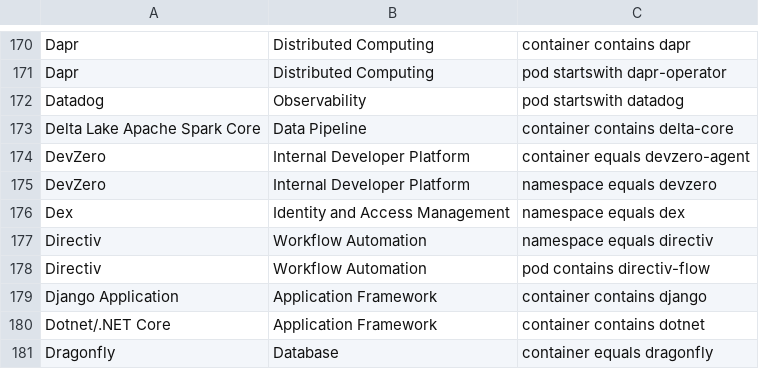
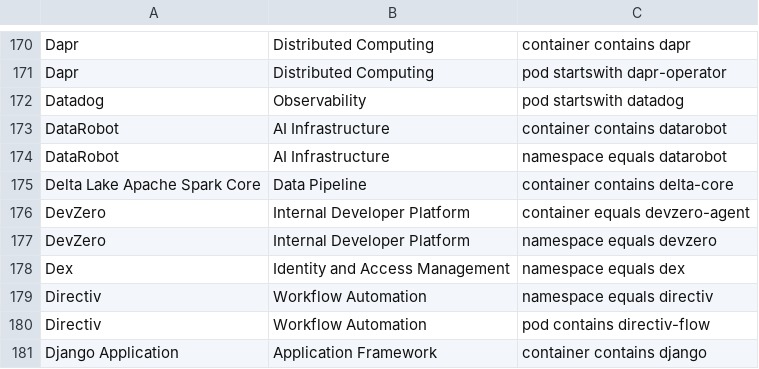
Before and after one commit to david-chase/kubex-inventory, a CSV file: software.csv, drawn as a sheet; only a part is shown, gaps mark what is left out; the shorter side is filled out with more unchanged rows; the diff names each change by its address in the sheet, - before the commit and + after, or states it on an @@ line.

Commit message:
Automated commit by Git Sync Script

```diff
--- a/software.csv
+++ b/software.csv
+row 173: DataRobot | AI Infrastructure | container contains datarobot
+row 174: DataRobot | AI Infrastructure | namespace equals datarobot
```
